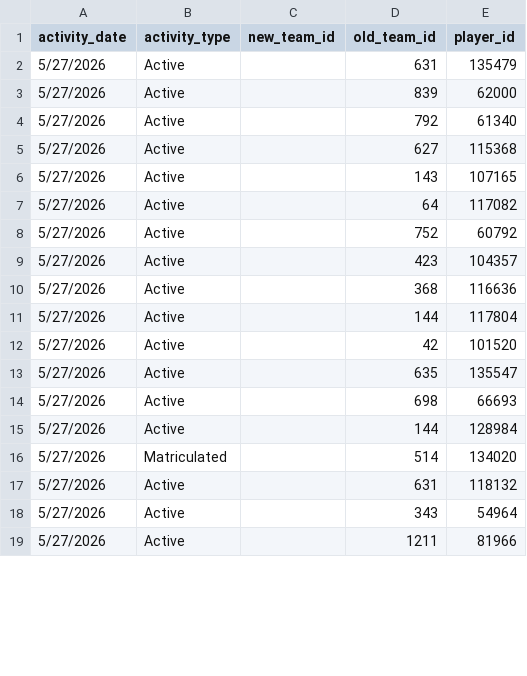
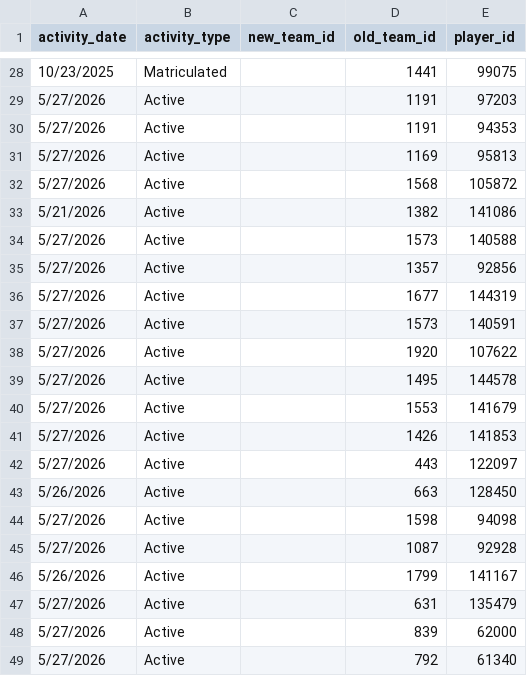
Before and after one commit to JasonR64A/chart-builder, a CSV file: data/portal_activities.csv, drawn as a sheet; only a part is shown, gaps mark what is left out; the shorter side is filled out with more unchanged rows; the diff covers the shown part only.

```diff
--- a/data/portal_activities.csv
+++ b/data/portal_activities.csv
@@ -2 +28,20 @@ activity_date,activity_type,new_team_id,old_team_id,player_id
+10/23/2025,Matriculated,,1441,99075
+5/27/2026,Active,,1191,97203
+5/27/2026,Active,,1191,94353
+5/27/2026,Active,,1169,95813
+5/27/2026,Active,,1568,105872
+5/21/2026,Active,,1382,141086
+5/27/2026,Active,,1573,140588
+5/27/2026,Active,,1357,92856
+5/27/2026,Active,,1677,144319
+5/27/2026,Active,,1573,140591
+5/27/2026,Active,,1920,107622
+5/27/2026,Active,,1495,144578
+5/27/2026,Active,,1553,141679
+5/27/2026,Active,,1426,141853
+5/27/2026,Active,,443,122097
+5/26/2026,Active,,663,128450
+5/27/2026,Active,,1598,94098
+5/27/2026,Active,,1087,92928
+5/26/2026,Active,,1799,141167
 5/27/2026,Active,,631,135479
```
Also changed, not shown: 29 added rows elsewhere in this file, data/portal/baseball_matched.csv, data/portal/needs_review_baseball.csv, 8 other files.
